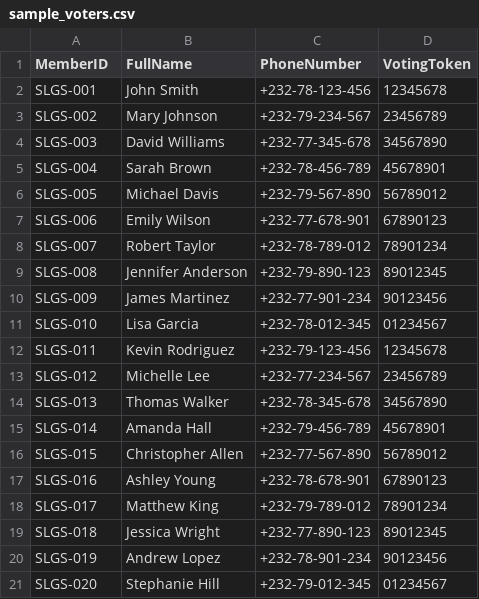
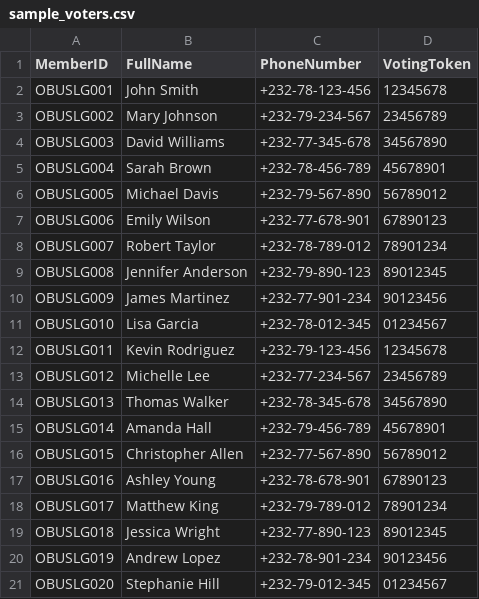
Before and after one commit to ludaIce13/slgs-obu-voting-system, a CSV file: data/sample_voters.csv, drawn as a sheet.

Commit message:
🔄 Update Voter ID format from SLGS-001 to OBUSLG001

```diff
--- a/data/sample_voters.csv
+++ b/data/sample_voters.csv
@@ -1,21 +1,21 @@
 MemberID,FullName,PhoneNumber,VotingToken
-SLGS-001,John Smith,+232-78-123-456,12345678
-SLGS-002,Mary Johnson,+232-79-234-567,23456789
-SLGS-003,David Williams,+232-77-345-678,34567890
-SLGS-004,Sarah Brown,+232-78-456-789,45678901
-SLGS-005,Michael Davis,+232-79-567-890,56789012
-SLGS-006,Emily Wilson,+232-77-678-901,67890123
-SLGS-007,Robert Taylor,+232-78-789-012,78901234
-SLGS-008,Jennifer Anderson,+232-79-890-123,89012345
-SLGS-009,James Martinez,+232-77-901-234,90123456
-SLGS-010,Lisa Garcia,+232-78-012-345,01234567
-SLGS-011,Kevin Rodriguez,+232-79-123-456,12345678
-SLGS-012,Michelle Lee,+232-77-234-567,23456789
-SLGS-013,Thomas Walker,+232-78-345-678,34567890
-SLGS-014,Amanda Hall,+232-79-456-789,45678901
-SLGS-015,Christopher Allen,+232-77-567-890,56789012
-SLGS-016,Ashley Young,+232-78-678-901,67890123
-SLGS-017,Matthew King,+232-79-789-012,78901234
-SLGS-018,Jessica Wright,+232-77-890-123,89012345
-SLGS-019,Andrew Lopez,+232-78-901-234,90123456
-SLGS-020,Stephanie Hill,+232-79-012-345,01234567
+OBUSLG001,John Smith,+232-78-123-456,12345678
+OBUSLG002,Mary Johnson,+232-79-234-567,23456789
+OBUSLG003,David Williams,+232-77-345-678,34567890
+OBUSLG004,Sarah Brown,+232-78-456-789,45678901
+OBUSLG005,Michael Davis,+232-79-567-890,56789012
+OBUSLG006,Emily Wilson,+232-77-678-901,67890123
+OBUSLG007,Robert Taylor,+232-78-789-012,78901234
+OBUSLG008,Jennifer Anderson,+232-79-890-123,89012345
+OBUSLG009,James Martinez,+232-77-901-234,90123456
+OBUSLG010,Lisa Garcia,+232-78-012-345,01234567
+OBUSLG011,Kevin Rodriguez,+232-79-123-456,12345678
+OBUSLG012,Michelle Lee,+232-77-234-567,23456789
+OBUSLG013,Thomas Walker,+232-78-345-678,34567890
+OBUSLG014,Amanda Hall,+232-79-456-789,45678901
+OBUSLG015,Christopher Allen,+232-77-567-890,56789012
+OBUSLG016,Ashley Young,+232-78-678-901,67890123
+OBUSLG017,Matthew King,+232-79-789-012,78901234
+OBUSLG018,Jessica Wright,+232-77-890-123,89012345
+OBUSLG019,Andrew Lopez,+232-78-901-234,90123456
+OBUSLG020,Stephanie Hill,+232-79-012-345,01234567
```
Also changed, not shown: 4 other files.
